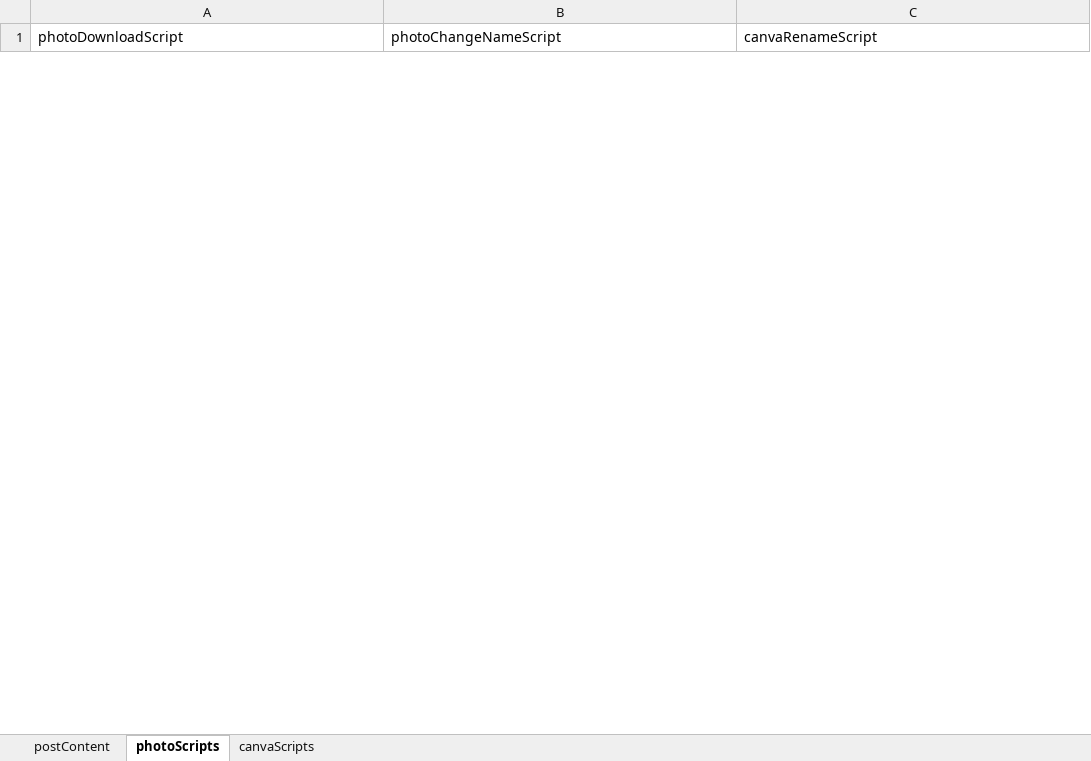
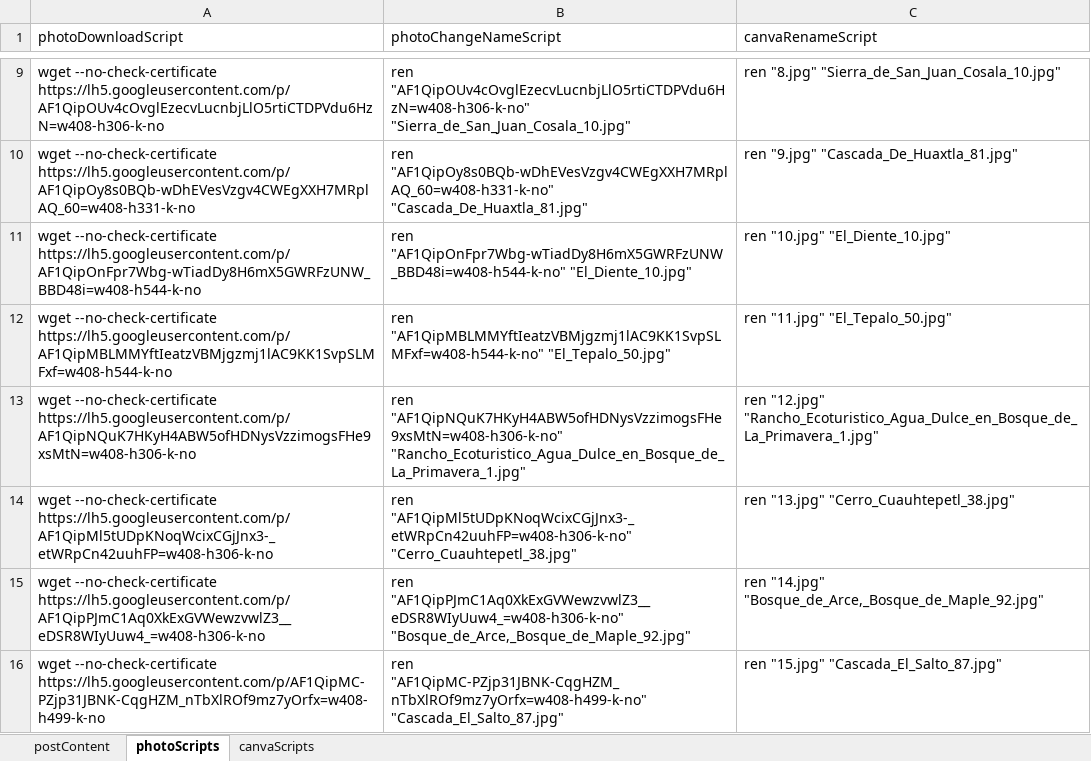
Before and after one commit to gabytururu/GoogleMaps_ScrappingProject, an Excel workbook: blogPostReady.xlsx, sheet photoScripts, drawn as a sheet; only a part is shown, gaps mark what is left out; values as stored, in another font and other column widths than the file's, no borders; the diff covers the shown part only; the diff names each change by its address in the sheet, - before the commit and + after, or states it on an @@ line.

Commit message:
WIP Mejorando Scrapper parques ecoturisticos_Creando Foto Credits para evitar copyrights violations

```diff
--- a/blogPostReady.xlsx (sheet photoScripts)
+++ b/blogPostReady.xlsx (sheet photoScripts)
+row 9: wget --no-check-certificate https://lh5.googleusercontent.com/p/AF1QipOUv4cOvglEzecvLucnbjLlO5rtiCTDPVdu6HzN=w408-h306-k-no | ren "AF1QipOUv4cOvglEzecvLucnbjLlO5rtiCTDPVdu6HzN=w408-h306-k-no" "Sierra_de_San_Juan_Cosala_10.jpg" | ren "8.jpg" "Sierra_de_San_Juan_Cosala_10.jpg"
+row 10: wget --no-check-certificate https://lh5.googleusercontent.com/p/AF1QipOy8s0BQb-wDhEVesVzgv4CWEgXXH7MRplAQ_60=w408-h331-k-no | ren "AF1QipOy8s0BQb-wDhEVesVzgv4CWEgXXH7MRplAQ_60=w408-h331-k-no" "Cascada_De_Huaxtla_81.jpg" | ren "9.jpg" "Cascada_De_Huaxtla_81.jpg"
+row 11: wget --no-check-certificate https://lh5.googleusercontent.com/p/AF1QipOnFpr7Wbg-wTiadDy8H6mX5GWRFzUNW_BBD48i=w408-h544-k-no | ren "AF1QipOnFpr7Wbg-wTiadDy8H6mX5GWRFzUNW_BBD48i=w408-h544-k-no" "El_Diente_10.jpg" | ren "10.jpg" "El_Diente_10.jpg"
+row 12: wget --no-check-certificate https://lh5.googleusercontent.com/p/AF1QipMBLMMYftIeatzVBMjgzmj1lAC9KK1SvpSLMFxf=w408-h544-k-no | ren "AF1QipMBLMMYftIeatzVBMjgzmj1lAC9KK1SvpSLMFxf=w408-h544-k-no" "El_Tepalo_50.jpg" | ren "11.jpg" "El_Tepalo_50.jpg"
+row 13: wget --no-check-certificate https://lh5.googleusercontent.com/p/AF1QipNQuK7HKyH4ABW5ofHDNysVzzimogsFHe9xsMtN=w408-h306-k-no | ren "AF1QipNQuK7HKyH4ABW5ofHDNysVzzimogsFHe9xsMtN=w408-h306-k-no" "Rancho_Ecoturistico_Agua_Dulce_en_Bosque_de_La_Primavera_1.jpg" | ren "12.jpg" "Rancho_Ecoturistico_Agua_Dulce_en_Bosque_de_La_Primavera_1.jpg"
+row 14: wget --no-check-certificate https://lh5.googleusercontent.com/p/AF1QipMl5tUDpKNoqWcixCGjJnx3-_etWRpCn42uuhFP=w408-h306-k-no | ren "AF1QipMl5tUDpKNoqWcixCGjJnx3-_etWRpCn42uuhFP=w408-h306-k-no" "Cerro_Cuauhtepetl_38.jpg" | ren "13.jpg" "Cerro_Cuauhtepetl_38.jpg"
+row 15: wget --no-check-certificate https://lh5.googleusercontent.com/p/AF1QipPJmC1Aq0XkExGVWewzvwlZ3__eDSR8WIyUuw4_=w408-h306-k-no | ren "AF1QipPJmC1Aq0XkExGVWewzvwlZ3__eDSR8WIyUuw4_=w408-h306-k-no" "Bosque_de_Arce,_Bosque_de_Maple_92.jpg" | ren "14.jpg" "Bosque_de_Arce,_Bosque_de_Maple_92.jpg"
+row 16: wget --no-check-certificate https://lh5.googleusercontent.com/p/AF1QipMC-PZjp31JBNK-CqgHZM_nTbXlROf9mz7yOrfx=w408-h499-k-no | ren "AF1QipMC-PZjp31JBNK-CqgHZM_nTbXlROf9mz7yOrfx=w408-h499-k-no" "Cascada_El_Salto_87.jpg" | ren "15.jpg" "Cascada_El_Salto_87.jpg"
```
Also changed, not shown: 15 added rows and 9 removed rows elsewhere in this sheet, sheet canvaScripts, sheet postContent, parquesEcoturismoJalisco.xlsx, 10 other files.
